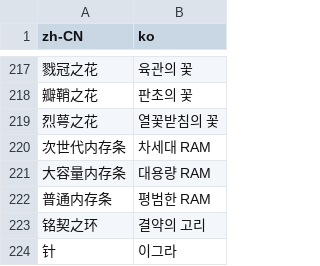
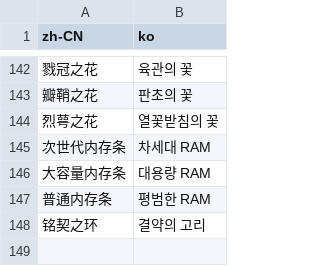
Before and after one commit to nemasdf/haguel-baefo, a CSV file: gfl_dict.csv, drawn as a sheet; only a part is shown, gaps mark what is left out; the diff covers the shown part only; the diff names each change by its address in the sheet, - before the commit and + after, or states it on an @@ line.

```diff
--- a/gfl_dict.csv
+++ b/gfl_dict.csv
-row 224: 针 | 이그라
```
Also changed, not shown: 75 removed rows and 1 edited cell elsewhere in this file.
